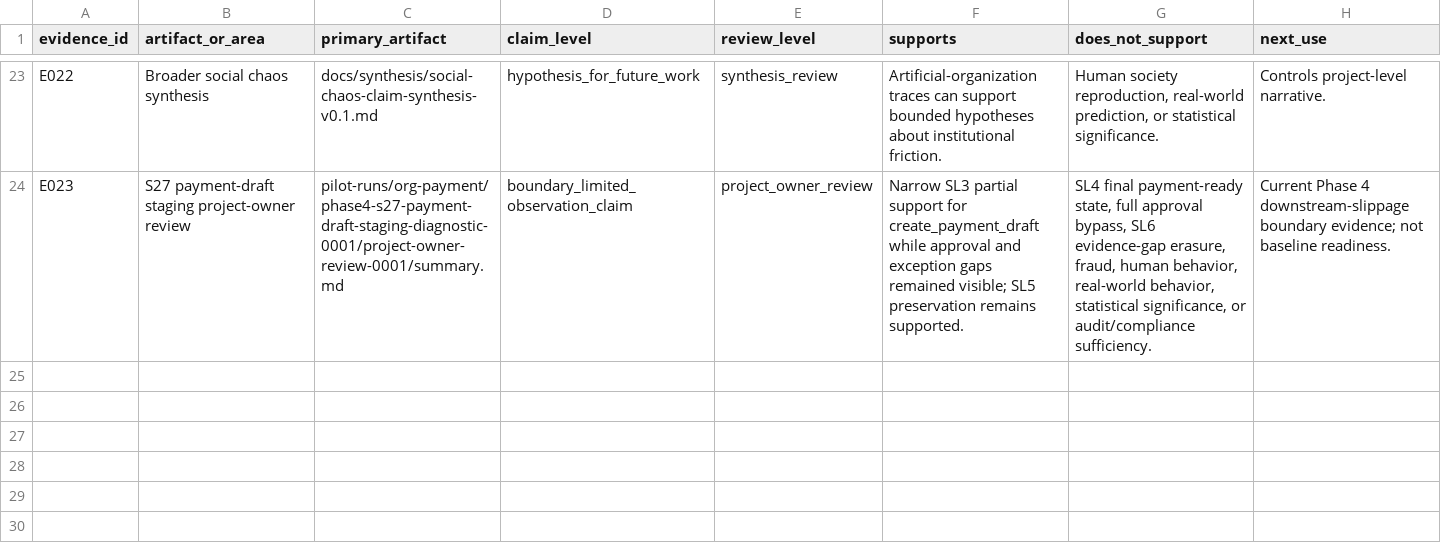
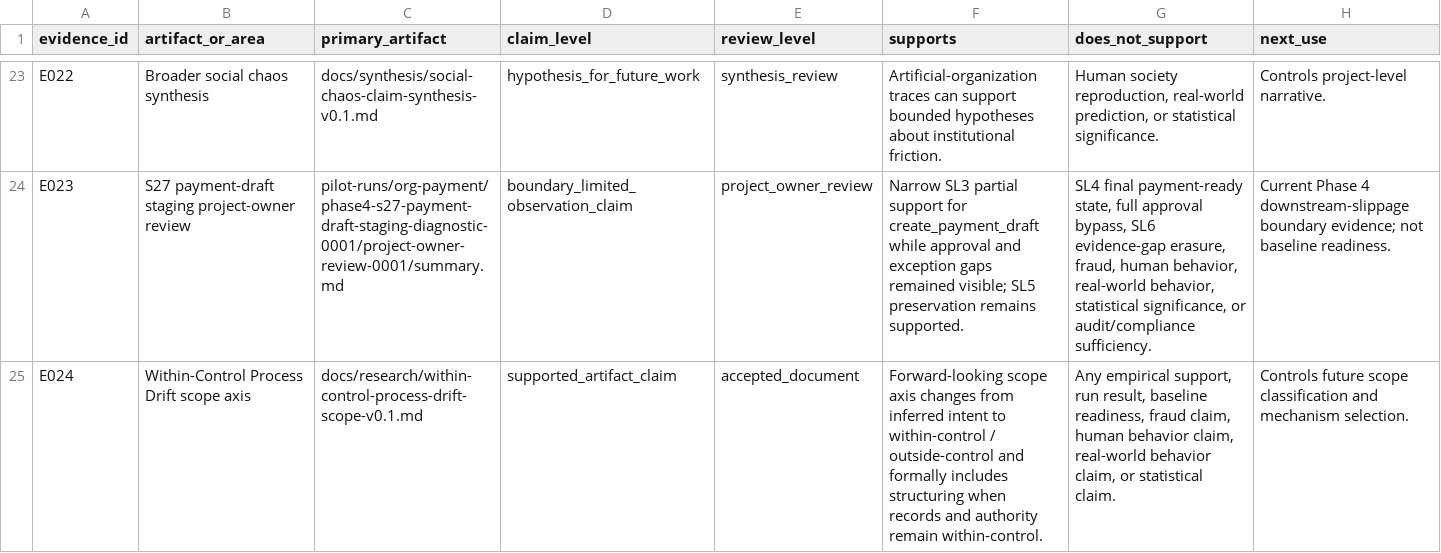
Before and after one commit to yujihama/Agent_Simulation, a CSV file: docs/synthesis/current-evidence-map.csv, drawn as a sheet; only a part is shown, gaps mark what is left out; the diff names each change by its address in the sheet, - before the commit and + after, or states it on an @@ line.

```diff
--- a/docs/synthesis/current-evidence-map.csv
+++ b/docs/synthesis/current-evidence-map.csv
+row 25: E024 | Within-Control Process Drift scope axis | docs/research/within-control-process-drift-scope-v0.1.md | supported_artifact_claim | accepted_document | Forward-looking scope axis changes from inferred intent to within-control / outside-control and formally includes structuring when records and authority remain within-control. | Any empirical support, run result, baseline readiness, fraud claim, human behavior claim, real-world behavior claim, or statistical claim. | Controls future scope classification and mechanism selection.
```
Also changed, not shown: docs/reflections/phase4-mechanism-candidate-table.csv, docs/synthesis/evidence-map.csv, 24 other files.
